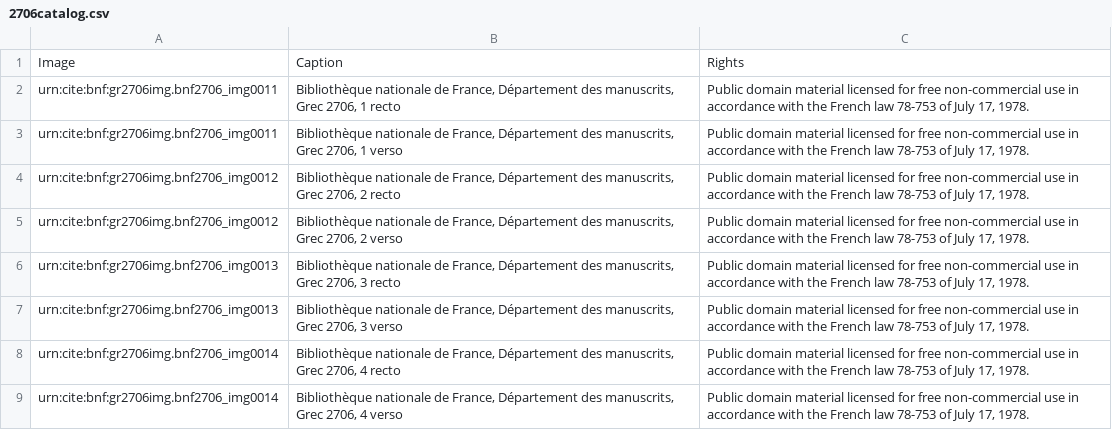
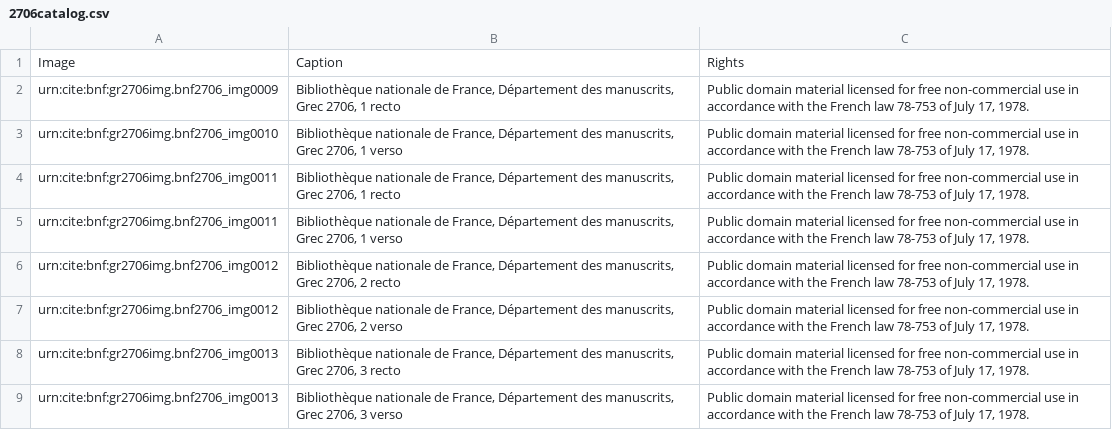
Before and after one commit to neelsmith/retelling, a CSV file: 2706catalog.csv, drawn as a sheet; only a part is shown; the shorter side is filled out with more unchanged rows.

Commit message:
Update 2706catalog.csv
corrected image file names

```diff
--- a/2706catalog.csv
+++ b/2706catalog.csv
@@ -1,2 +1,4 @@
 Image,Caption,Rights
+urn:cite:bnf:gr2706img.bnf2706_img0009,"Bibliothèque nationale de France, Département des manuscrits, Grec 2706, 1 recto","Public domain material licensed for free non-commercial use in accordance with the French law 78-753 of July 17, 1978."
+urn:cite:bnf:gr2706img.bnf2706_img0010,"Bibliothèque nationale de France, Département des manuscrits, Grec 2706, 1 verso","Public domain material licensed for free non-commercial use in accordance with the French law 78-753 of July 17, 1978."
 urn:cite:bnf:gr2706img.bnf2706_img0011,"Bibliothèque nationale de France, Département des manuscrits, Grec 2706, 1 recto","Public domain material licensed for free non-commercial use in accordance with the French law 78-753 of July 17, 1978."
```
